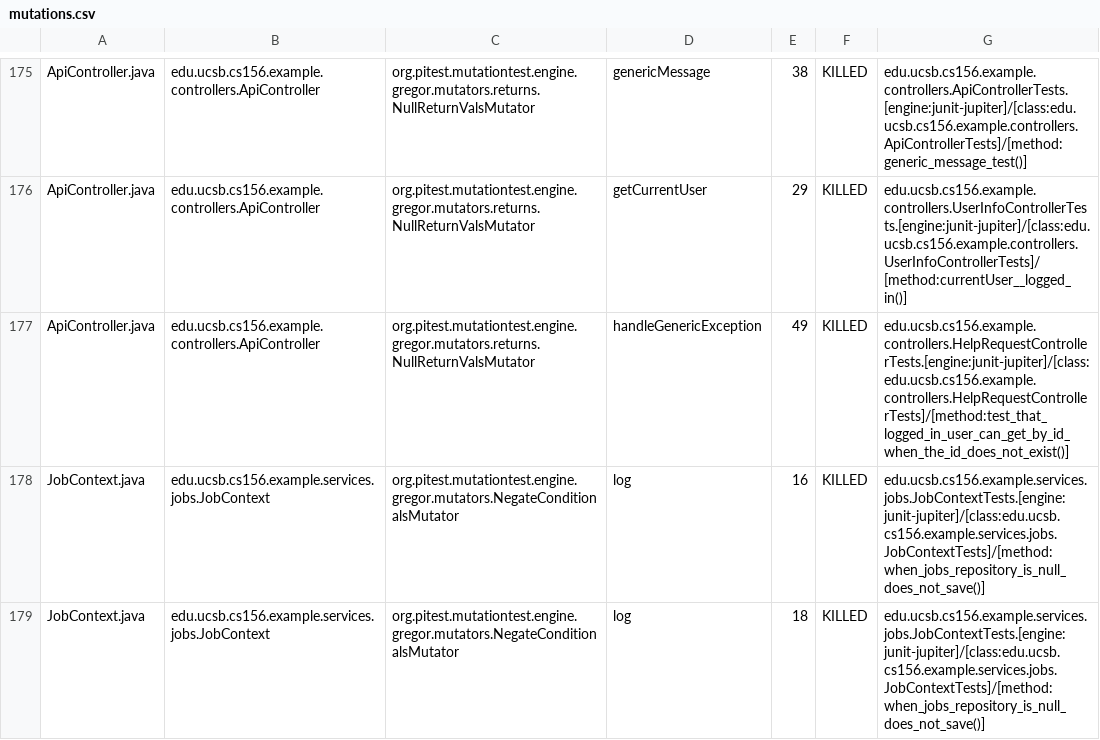
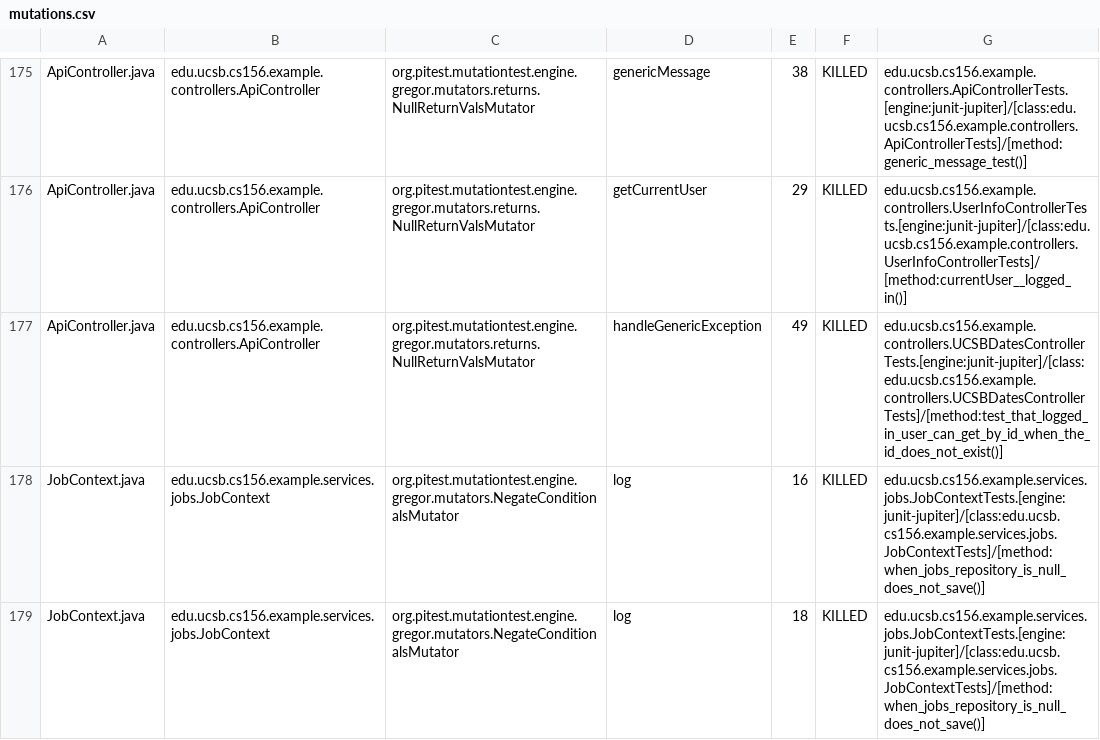
Before and after one commit to ucsb-cs156-s25/team01-s25-14, a CSV file: pitest/mutations.csv, drawn as a sheet; only a part is shown, gaps mark what is left out.

Commit message:
Deploying to gh-pages from @ ucsb-cs156-s25/team01-s25-14@4d716466ca8e3f9224fadcbdad7fea509e045ac5 🚀

```diff
--- a/pitest/mutations.csv
+++ b/pitest/mutations.csv
@@ -176,3 +176,3 @@ ApiController.java,edu.ucsb.cs156.example.controllers.ApiController,org.pitest.m
 ApiController.java,edu.ucsb.cs156.example.controllers.ApiController,org.pitest.mutationtest.engine.gregor.mutators.returns.NullReturnValsMutator,getCurrentUser,29,KILLED,edu.ucsb.cs156.example.controllers.UserInfoControllerTests.[engine:junit-jupiter]/[class:edu.ucsb.cs156.example.controllers.UserInfoControllerTests]/[method:currentUser__logged_in()]
-ApiController.java,edu.ucsb.cs156.example.controllers.ApiController,org.pitest.mutationtest.engine.gregor.mutators.returns.NullReturnValsMutator,handleGenericException,49,KILLED,edu.ucsb.cs156.example.controllers.HelpRequestControllerTests.[engine:junit-jupiter]/[class:edu.ucsb.cs156.example.controllers.HelpRequestControllerTests]/[method:test_that_logged_in_user_can_get_by_id_when_the_id_does_not_exist()]
+ApiController.java,edu.ucsb.cs156.example.controllers.ApiController,org.pitest.mutationtest.engine.gregor.mutators.returns.NullReturnValsMutator,handleGenericException,49,KILLED,edu.ucsb.cs156.example.controllers.UCSBDatesControllerTests.[engine:junit-jupiter]/[class:edu.ucsb.cs156.example.controllers.UCSBDatesControllerTests]/[method:test_that_logged_in_user_can_get_by_id_when_the_id_does_not_exist()]
 JobContext.java,edu.ucsb.cs156.example.services.jobs.JobContext,org.pitest.mutationtest.engine.gregor.mutators.NegateConditionalsMutator,log,16,KILLED,edu.ucsb.cs156.example.services.jobs.JobContextTests.[engine:junit-jupiter]/[class:edu.ucsb.cs156.example.services.jobs.JobContextTests]/[method:when_jobs_repository_is_null_does_not_save()]
```
Also changed, not shown: 21 other files.
